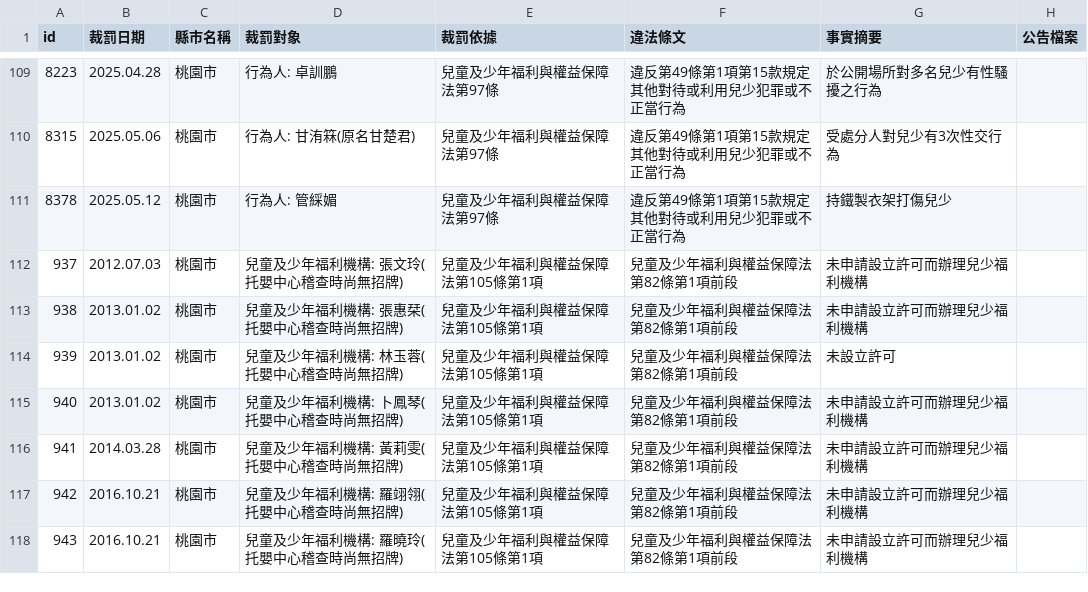
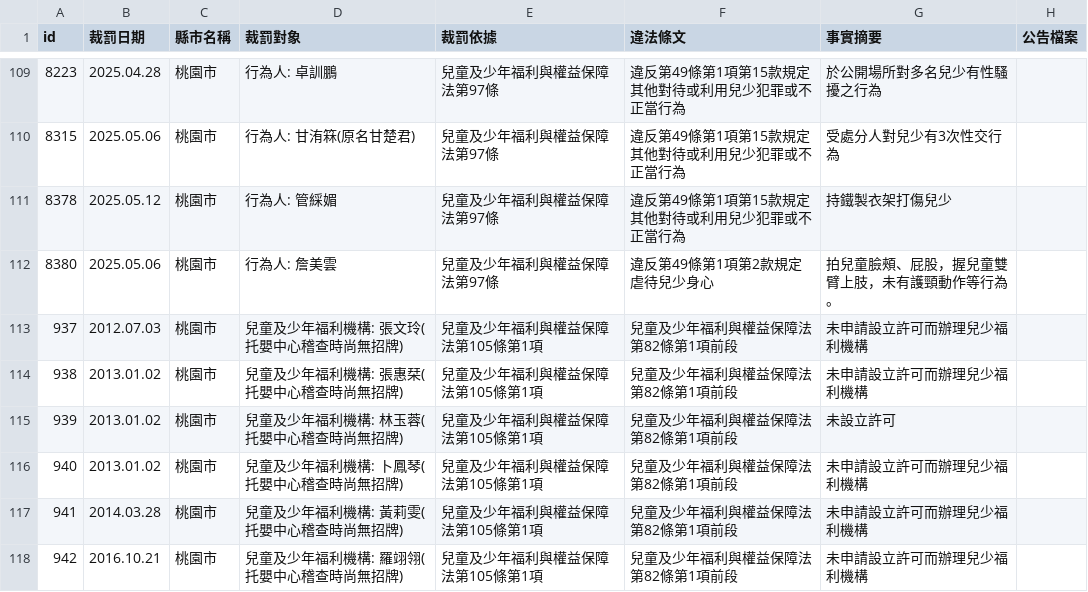
Before and after one commit to kiang/crc.sfaa.gov.tw, a CSV file: data/桃園市.csv, drawn as a sheet; only a part is shown, gaps mark what is left out; the shorter side is filled out with more unchanged rows.

```diff
--- a/data/桃園市.csv
+++ b/data/桃園市.csv
@@ -113,2 +113,3 @@ id,裁罰日期,縣市名稱,裁罰對象,裁罰依據,違法條文,事實摘要
 8378,2025.05.12,桃園市,"行為人: 管綵媚",兒童及少年福利與權益保障法第97條,違反第49條第1項第15款規定其他對待或利用兒少犯罪或不正當行為,持鐵製衣架打傷兒少,
+8380,2025.05.06,桃園市,"行為人: 詹美雲",兒童及少年福利與權益保障法第97條,違反第49條第1項第2款規定虐待兒少身心,拍兒童臉頰、屁股，握兒童雙臂上肢，未有護頸動作等行為。,
 937,2012.07.03,桃園市,"兒童及少年福利機構: 張文玲(托嬰中心稽查時尚無招牌)",兒童及少年福利與權益保障法第105條第1項,兒童及少年福利與權益保障法第82條第1項前段,未申請設立許可而辦理兒少福利機構,
```
Also changed, not shown: data/台北市.csv, 4 other files.
